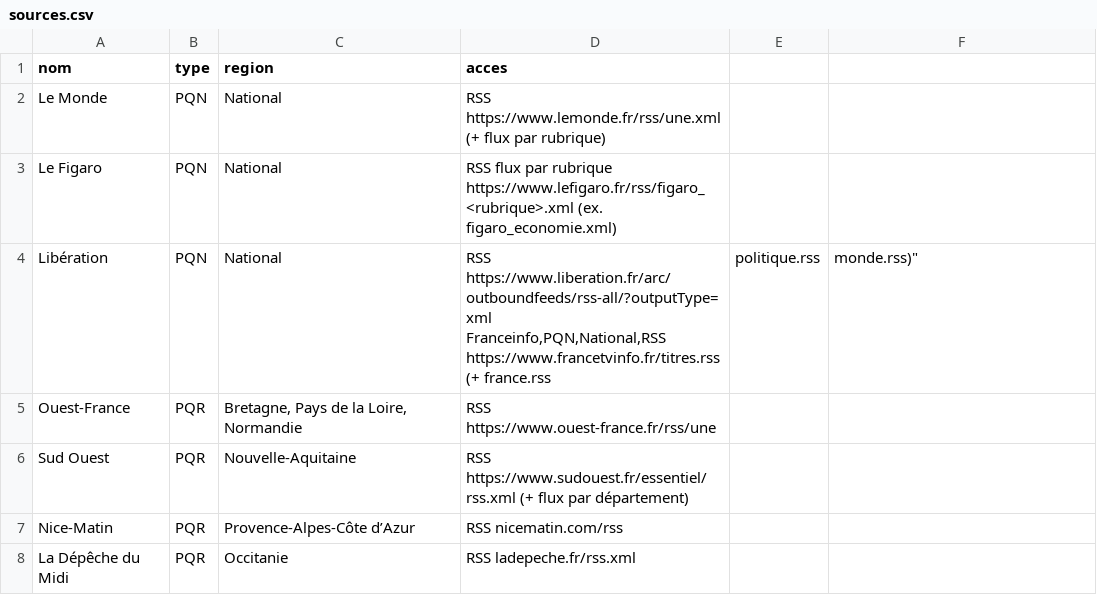
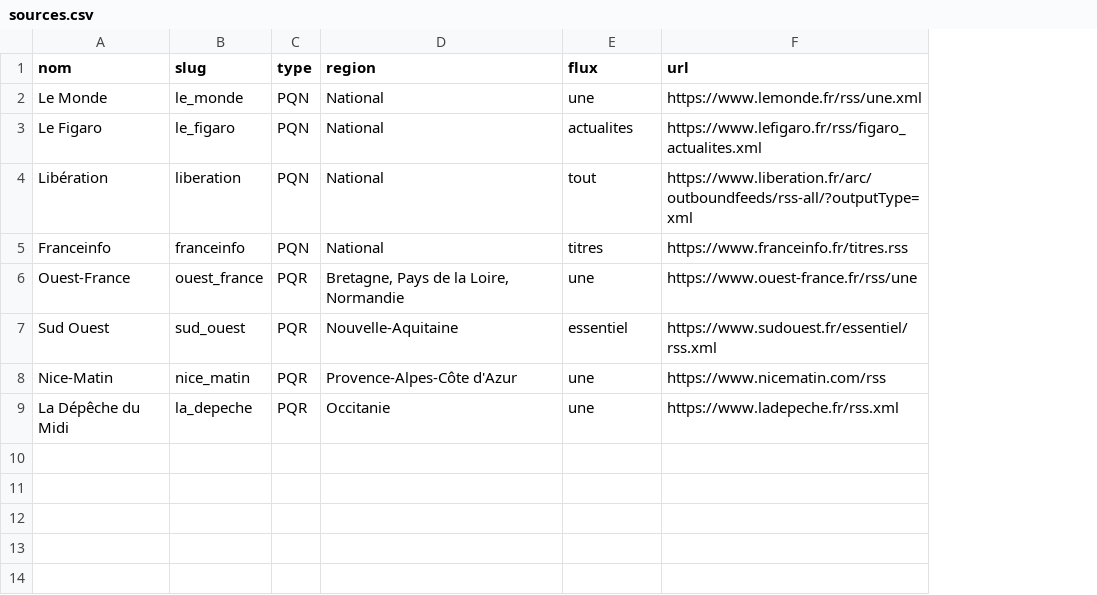
Before and after one commit to TonPotoMid/Gazette, a CSV file: sources.csv, drawn as a sheet; removed rows and columns are numbered as before the commit, all else as after; ↵ is a line break in a cell; the diff names each change by its address in the sheet, - before the commit and + after, or states it on an @@ line.

Commit message:
Pipeline Dagster et couche bronze dockerisés
- Un asset bronze par journal, partitionné par jour (Europe/Paris),
  avec RetryPolicy et asset check « au moins un article »
- Réponses RSS brutes stockées en .xml.gz immuables + contexte HTTP en .json
- Job quotidien et schedule à 6 h heure de Paris
- docker compose : Postgres, serveur de code, webserver, démon
- sources.csv réécrit au format une ligne par flux, avec slug et URL testée

```diff
--- a/sources.csv
+++ b/sources.csv
+column B (slug), rows 2-4: le_monde | le_figaro | liberation; rows 6-9: ouest_france | sud_ouest | nice_matin | la_depeche
-column D (acces), rows 2-8: RSS https://www.lemonde.fr/rss/une.xml (+ flux par rubrique) | RSS flux par rubrique https://www.lefigaro.fr/rss/figaro_<rubrique>.xml (ex. figaro_economie.xml) | RSS https://www.liberation.fr/arc/outboundfeeds/rss-all/?outputType=xml ↵ Franceinfo,PQN,National,RSS https://www.francetvinfo.fr/titres.rss (+ france.rss | RSS https://www.ouest-france.fr/rss/une | RSS https://www.sudouest.fr/essentiel/rss.xml (+ flux par département) | RSS nicematin.com/rss | RSS ladepeche.fr/rss.xml
-E1: (empty)
+E1: flux
-F1: (empty)
+F1: url
-E2 (flux): (empty)
+E2 (flux): une
-F2 (url): (empty)
+F2 (url): https://www.lemonde.fr/rss/une.xml
-E3 (flux): (empty)
+E3 (flux): actualites
-F3 (url): (empty)
+F3 (url): https://www.lefigaro.fr/rss/figaro_actualites.xml
-E4 (flux): politique.rss
+E4 (flux): tout
-F4 (url): monde.rss)"
+F4 (url): https://www.liberation.fr/arc/outboundfeeds/rss-all/?outputType=xml
+row 5: Franceinfo | franceinfo | PQN | National | titres | https://www.franceinfo.fr/titres.rss
-E6 (flux): (empty)
+E6 (flux): une
-F6 (url): (empty)
+F6 (url): https://www.ouest-france.fr/rss/une
-E7 (flux): (empty)
+E7 (flux): essentiel
-F7 (url): (empty)
+F7 (url): https://www.sudouest.fr/essentiel/rss.xml
-D8 (region): Provence-Alpes-Côte d’Azur
+D8 (region): Provence-Alpes-Côte d'Azur
-E8:E9 (flux): (empty)
+E8:E9 (flux): une
-F8 (url): (empty)
+F8 (url): https://www.nicematin.com/rss
-F9 (url): (empty)
+F9 (url): https://www.ladepeche.fr/rss.xml
```
Also changed, not shown: 15 other files.
